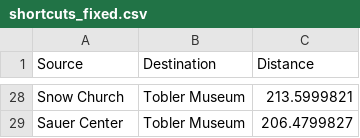
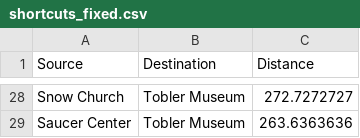
Before and after one commit to greasycat/VSilctonAnalysis, a CSV file: shortcuts_fixed.csv, drawn as a sheet; only a part is shown, gaps mark what is left out; the diff covers the shown part only; the diff names each change by its address in the sheet, - before the commit and + after, or states it on an @@ line.

Commit message:
Add csv output of distance and efficiency

```diff
--- a/shortcuts_fixed.csv
+++ b/shortcuts_fixed.csv
-C28 (Distance): 213.5999821
+C28 (Distance): 272.7272727
-A29 (Source): Sauer Center
+A29 (Source): Saucer Center
-C29 (Distance): 206.4799827
+C29 (Distance): 263.6363636
```
Also changed, not shown: 32 edited cells elsewhere in this file, 3 other files.
